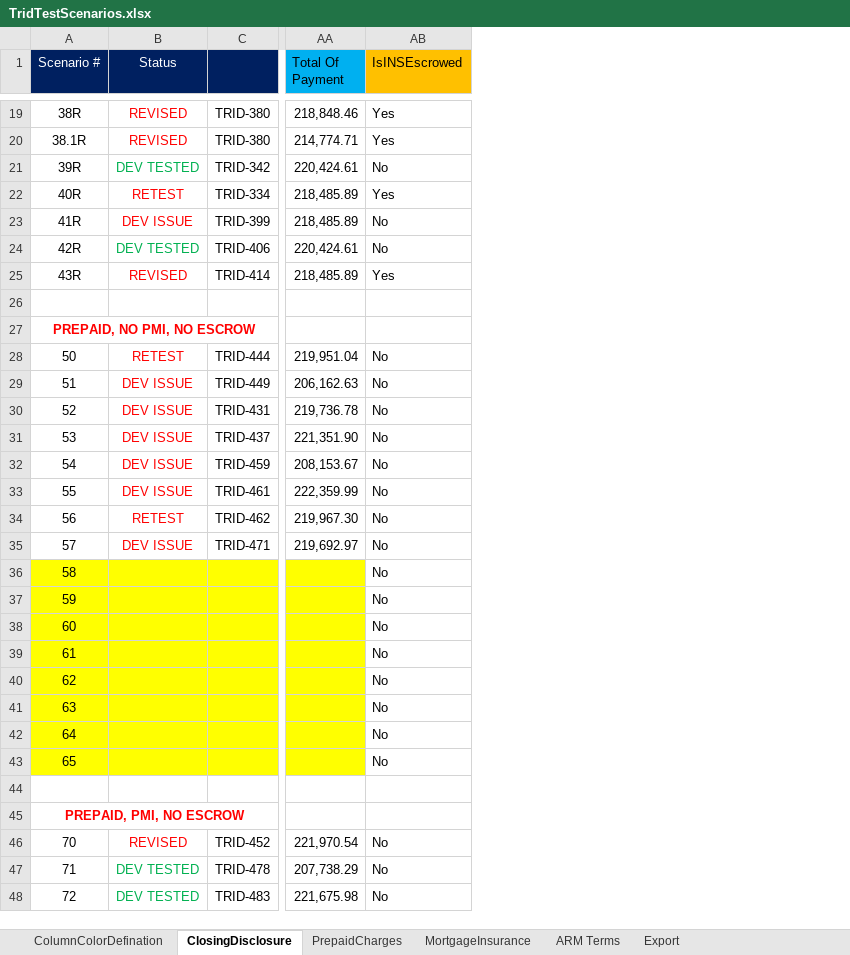
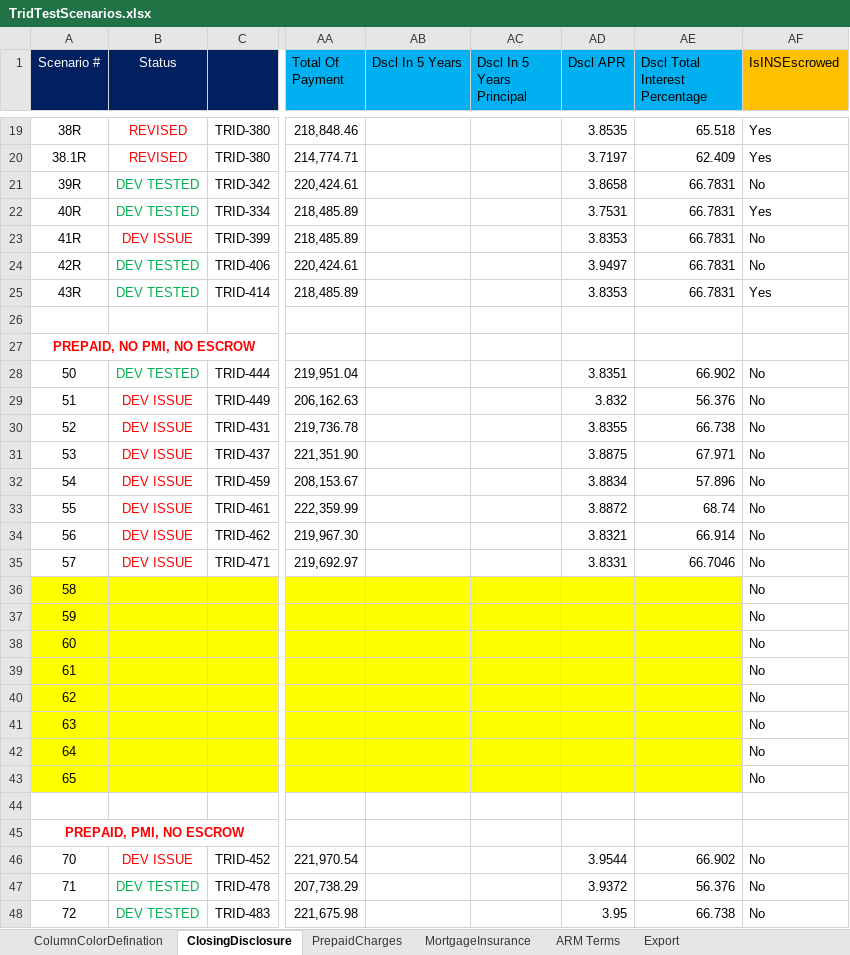
Before and after one commit to sagarsandeep/TRID, an Excel workbook: SpecFramework/FeatureFiles/DataResources/TridTestScenarios.xlsx, sheet ClosingDisclosure, drawn as a sheet; only a part is shown, gaps mark what is left out; values as stored, in another font and other column widths than the file's, no borders; the diff covers the shown part only; the diff names each change by its address in the sheet, - before the commit and + after, or states it on an @@ line.

Commit message:
Added Drop Off years N/A fix, updated new coulmns in variable, updated reports in validation methods

```diff
--- a/SpecFramework/FeatureFiles/DataResources/TridTestScenarios.xlsx (sheet ClosingDisclosure)
+++ b/SpecFramework/FeatureFiles/DataResources/TridTestScenarios.xlsx (sheet ClosingDisclosure)
+column AB (Dscl In 5 Years), empty
+column AC (Dscl In 5 Years Principal), empty
+column AD (Dscl APR), rows 19-48: 3.8535 | 3.7197 | 3.8658 | 3.7531 | 3.8353 | 3.9497 | 3.8353 |  |  | 3.8351 | 3.832 | 3.8355 | 3.8875 | 3.8834 | 3.8872 | 3.8321 | 3.8331 |  |  |  |  |  |  |  |  |  |  | 3.9544 | 3.9372 | 3.95
+column AE (Dscl Total Interest Percentage), rows 19-48: 65.518 | 62.409 | 66.7831 | 66.7831 | 66.7831 | 66.7831 | 66.7831 |  |  | 66.902 | 56.376 | 66.738 | 67.971 | 57.896 | 68.74 | 66.914 | 66.7046 |  |  |  |  |  |  |  |  |  |  | 66.902 | 56.376 | 66.738
-B22 (Status): RETEST
+B22 (Status): DEV TESTED
-B22 text colour: #FF0000
+B22 text colour: #00B050
-B25 (Status): REVISED
+B25 (Status): DEV TESTED
-B25 text colour: #FF0000
+B25 text colour: #00B050
-B28 (Status): RETEST
+B28 (Status): DEV TESTED
-B28 text colour: #FF0000
+B28 text colour: #00B050
-B34 (Status): RETEST
+B34 (Status): DEV ISSUE
-B46 (Status): REVISED
+B46 (Status): DEV ISSUE
```
Also changed, not shown: 10 edited cells and cell formats elsewhere in this sheet, formulas that keep their value, 2 other files.
